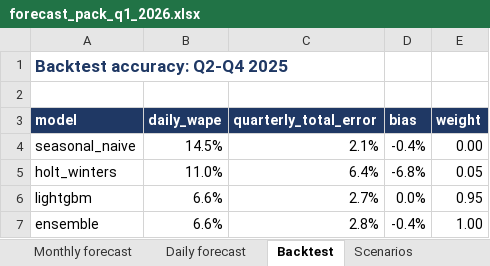
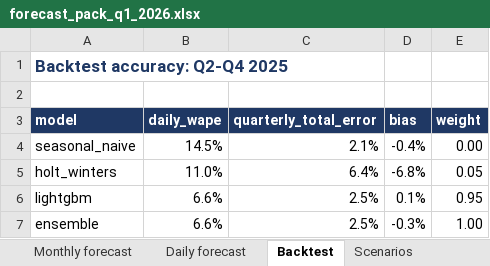
Before and after one commit to adityakushwahagzpa-design/adityakushwahagzpa-design, an Excel workbook: projects/ai-revenue-forecasting-engine/outputs/forecast_pack_q1_2026.xlsx, sheet Backtest, drawn as a sheet; values as stored, in another font and other column widths than the file's, no borders; the diff names each change by its address in the sheet, - before the commit and + after, or states it on an @@ line.

```diff
--- a/projects/ai-revenue-forecasting-engine/outputs/forecast_pack_q1_2026.xlsx (sheet Backtest)
+++ b/projects/ai-revenue-forecasting-engine/outputs/forecast_pack_q1_2026.xlsx (sheet Backtest)
-C6 (quarterly_total_error): 2.7%
+C6 (quarterly_total_error): 2.5%
-D6 (bias): 0.0%
+D6 (bias): 0.1%
-C7 (quarterly_total_error): 2.8%
+C7 (quarterly_total_error): 2.5%
-D7 (bias): -0.4%
+D7 (bias): -0.3%
```
Also changed, not shown: sheet Daily forecast, sheet Monthly forecast, sheet Scenarios, 18 other files.
